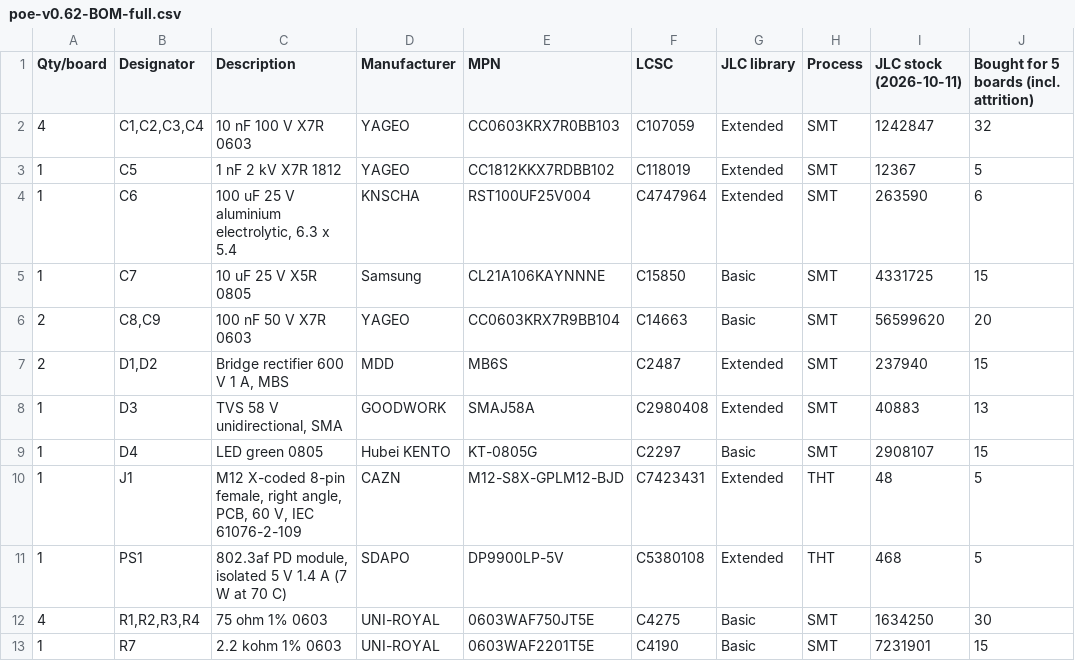
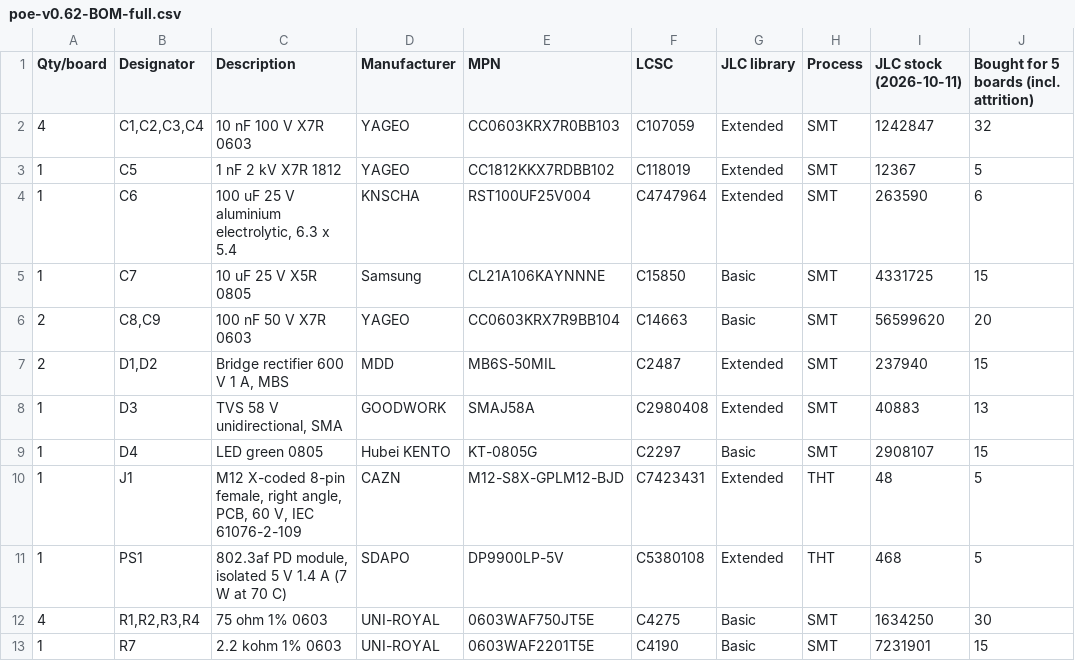
Before and after one commit to dkontiscom/cinetracker, a CSV file: hardware/poe/fab/poe-v0.62-BOM-full.csv, drawn as a sheet; only a part is shown; the diff names each change by its address in the sheet, - before the commit and + after, or states it on an @@ line.

```diff
--- a/hardware/poe/fab/poe-v0.62-BOM-full.csv
+++ b/hardware/poe/fab/poe-v0.62-BOM-full.csv
-E7 (MPN): MB6S
+E7 (MPN): MB6S-50MIL
```
Also changed, not shown: 25 other files.
